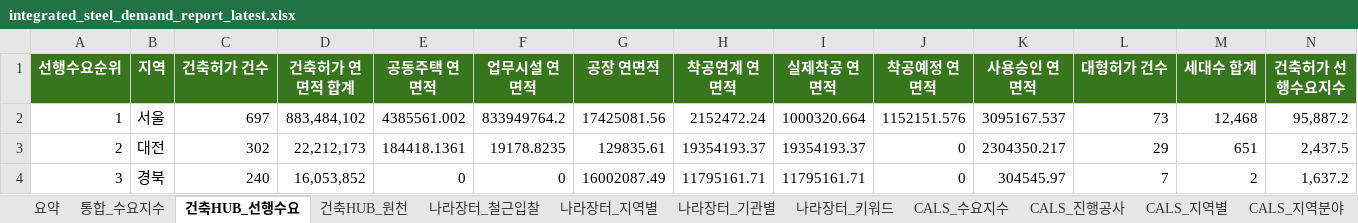
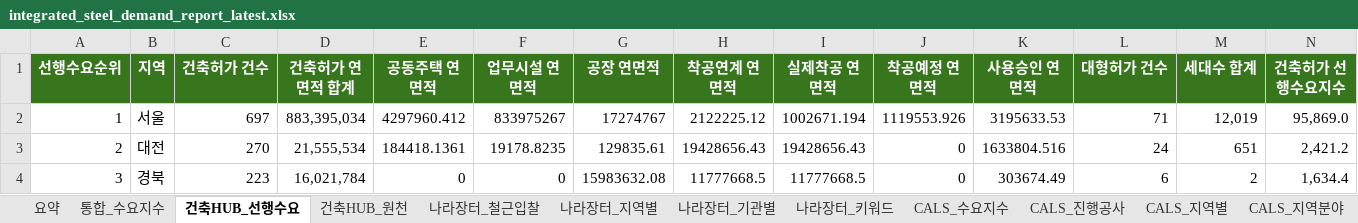
Before and after one commit to Ronaldooh123/steel-demand-report, an Excel workbook: data/processed/integrated_steel_demand_report_latest.xlsx, sheet 건축HUB_선행수요, drawn as a sheet; only a part is shown; values as stored, in another font and other column widths than the file's, no borders; the diff covers the shown part only; the diff names each change by its address in the sheet, - before the commit and + after, or states it on an @@ line.

```diff
--- a/data/processed/integrated_steel_demand_report_latest.xlsx (sheet 건축HUB_선행수요)
+++ b/data/processed/integrated_steel_demand_report_latest.xlsx (sheet 건축HUB_선행수요)
-D2 (건축허가 연면적 합계): 883,484,102
+D2 (건축허가 연면적 합계): 883,395,034
-E2 (공동주택 연면적): 4385561.002
+E2 (공동주택 연면적): 4297960.412
-F2 (업무시설 연면적): 833949764.2
+F2 (업무시설 연면적): 833975267
-G2 (공장 연면적): 17425081.56
+G2 (공장 연면적): 17274767
-H2 (착공연계 연면적): 2152472.24
+H2 (착공연계 연면적): 2122225.12
-I2 (실제착공 연면적): 1000320.664
+I2 (실제착공 연면적): 1002671.194
-J2 (착공예정 연면적): 1152151.576
+J2 (착공예정 연면적): 1119553.926
-K2 (사용승인 연면적): 3095167.537
+K2 (사용승인 연면적): 3195633.53
-L2 (대형허가 건수): 73
+L2 (대형허가 건수): 71
-M2 (세대수 합계): 12,468
+M2 (세대수 합계): 12,019
-N2 (건축허가 선행수요지수): 95,887.2
+N2 (건축허가 선행수요지수): 95,869.0
-C3 (건축허가 건수): 302
+C3 (건축허가 건수): 270
-D3 (건축허가 연면적 합계): 22,212,173
+D3 (건축허가 연면적 합계): 21,555,534
-H3 (착공연계 연면적): 19354193.37
+H3 (착공연계 연면적): 19428656.43
-I3 (실제착공 연면적): 19354193.37
+I3 (실제착공 연면적): 19428656.43
-K3 (사용승인 연면적): 2304350.217
+K3 (사용승인 연면적): 1633804.516
-L3 (대형허가 건수): 29
+L3 (대형허가 건수): 24
-N3 (건축허가 선행수요지수): 2,437.5
+N3 (건축허가 선행수요지수): 2,421.2
-C4 (건축허가 건수): 240
+C4 (건축허가 건수): 223
-D4 (건축허가 연면적 합계): 16,053,852
+D4 (건축허가 연면적 합계): 16,021,784
-G4 (공장 연면적): 16002087.49
+G4 (공장 연면적): 15983632.08
-H4 (착공연계 연면적): 11795161.71
+H4 (착공연계 연면적): 11777668.5
-I4 (실제착공 연면적): 11795161.71
+I4 (실제착공 연면적): 11777668.5
-K4 (사용승인 연면적): 304545.97
+K4 (사용승인 연면적): 303674.49
-L4 (대형허가 건수): 7
+L4 (대형허가 건수): 6
-N4 (건축허가 선행수요지수): 1,637.2
+N4 (건축허가 선행수요지수): 1,634.4
```
Also changed, not shown: 94 edited cells elsewhere in this sheet, sheet 건축HUB_원천, sheet CALS_진행공사, sheet 통합_수요지수, sheet 요약, sheet CALS_지역분야, sheet CALS_지역별, 2 more sheets.
